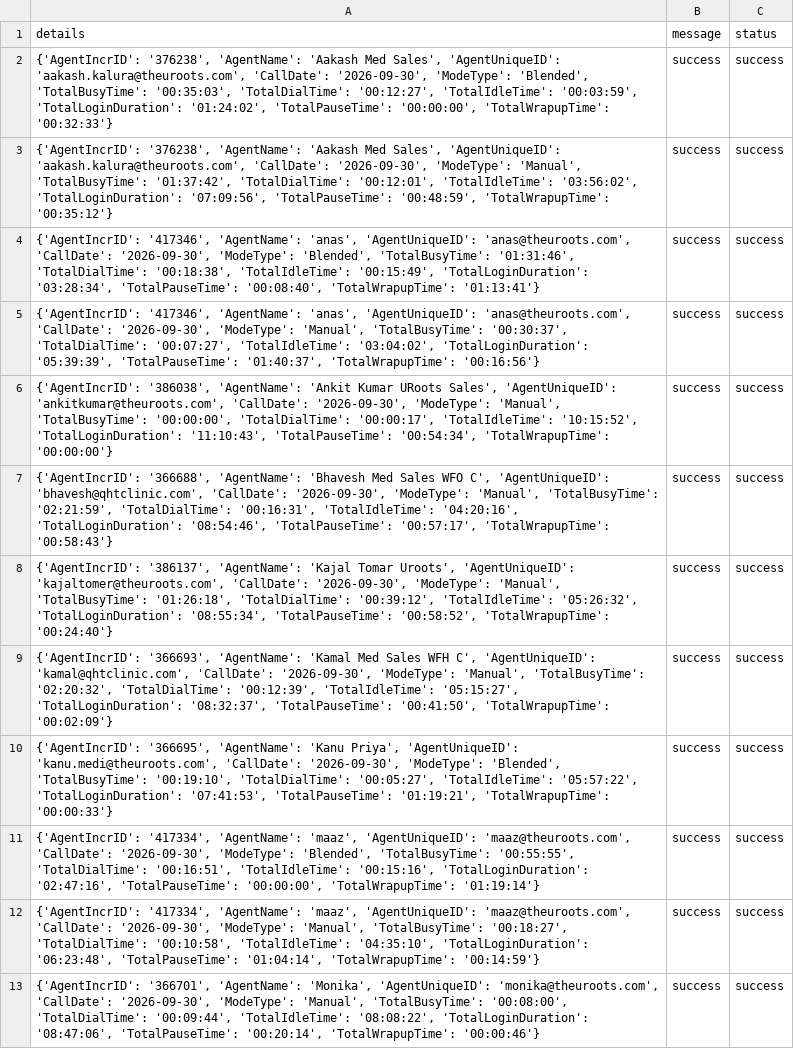
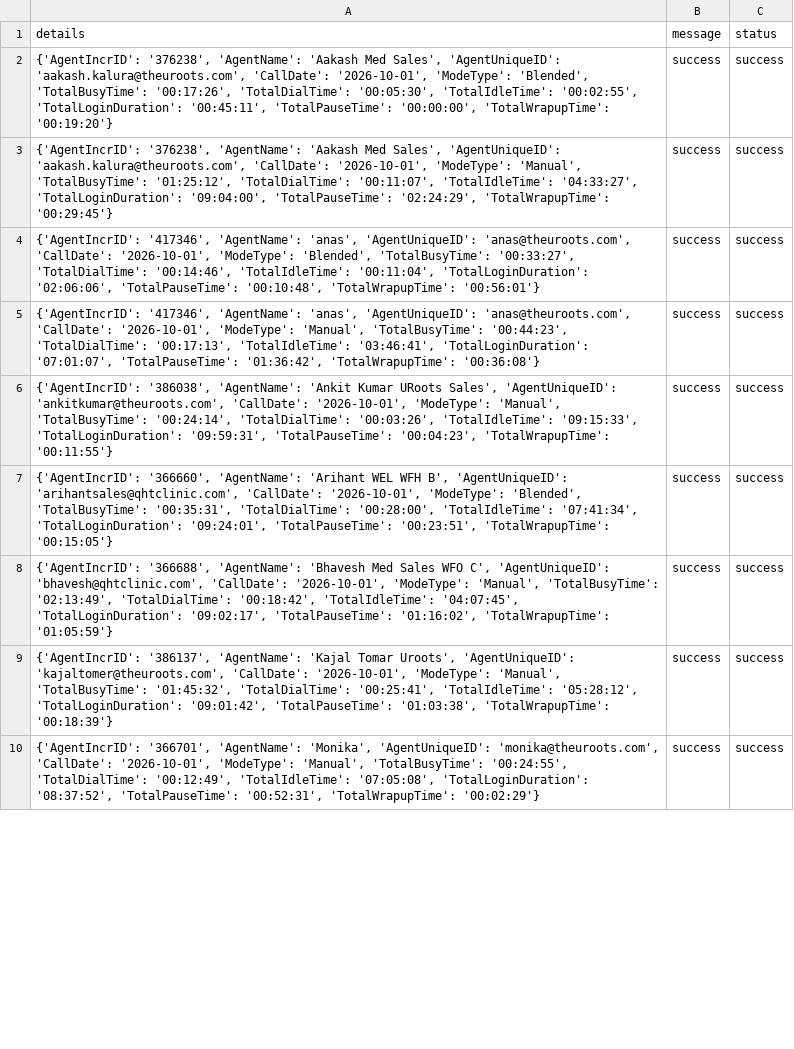
Before and after one commit to John-Cena-DEV/ozonetel_agents, a CSV file: report.csv, drawn as a sheet; only a part is shown; removed rows and columns are numbered as before the commit, all else as after; the diff covers the shown part only; the diff names each change by its address in the sheet, - before the commit and + after, or states it on an @@ line.

```diff
--- a/report.csv
+++ b/report.csv
-A2 (details): …'aakash.kalura@theuroots.com', 'CallDate': '2026-09-30', 'ModeType': 'Blended', 'TotalBusyTime': '00:35:03', 'TotalDialTime': '00:12:27', 'TotalIdleTime': '00:03:59', 'TotalLoginDuration': '01:24:02', 'TotalPauseTime': '00:00:00', 'TotalWrapupTime': '00:32:33'}
+A2 (details): …'aakash.kalura@theuroots.com', 'CallDate': '2026-10-01', 'ModeType': 'Blended', 'TotalBusyTime': '00:17:26', 'TotalDialTime': '00:05:30', 'TotalIdleTime': '00:02:55', 'TotalLoginDuration': '00:45:11', 'TotalPauseTime': '00:00:00', 'TotalWrapupTime': '00:19:20'}
-A3 (details): …'aakash.kalura@theuroots.com', 'CallDate': '2026-09-30', 'ModeType': 'Manual', 'TotalBusyTime': '01:37:42', 'TotalDialTime': '00:12:01', 'TotalIdleTime': '03:56:02', 'TotalLoginDuration': '07:09:56', 'TotalPauseTime': '00:48:59', 'TotalWrapupTime': '00:35:12'}
+A3 (details): …'aakash.kalura@theuroots.com', 'CallDate': '2026-10-01', 'ModeType': 'Manual', 'TotalBusyTime': '01:25:12', 'TotalDialTime': '00:11:07', 'TotalIdleTime': '04:33:27', 'TotalLoginDuration': '09:04:00', 'TotalPauseTime': '02:24:29', 'TotalWrapupTime': '00:29:45'}
-A4 (details): …'anas@theuroots.com', 'CallDate': '2026-09-30', 'ModeType': 'Blended', 'TotalBusyTime': '01:31:46', 'TotalDialTime': '00:18:38', 'TotalIdleTime': '00:15:49', 'TotalLoginDuration': '03:28:34', 'TotalPauseTime': '00:08:40', 'TotalWrapupTime': '01:13:41'}
+A4 (details): …'anas@theuroots.com', 'CallDate': '2026-10-01', 'ModeType': 'Blended', 'TotalBusyTime': '00:33:27', 'TotalDialTime': '00:14:46', 'TotalIdleTime': '00:11:04', 'TotalLoginDuration': '02:06:06', 'TotalPauseTime': '00:10:48', 'TotalWrapupTime': '00:56:01'}
-A5 (details): …'anas@theuroots.com', 'CallDate': '2026-09-30', 'ModeType': 'Manual', 'TotalBusyTime': '00:30:37', 'TotalDialTime': '00:07:27', 'TotalIdleTime': '03:04:02', 'TotalLoginDuration': '05:39:39', 'TotalPauseTime': '01:40:37', 'TotalWrapupTime': '00:16:56'}
+A5 (details): …'anas@theuroots.com', 'CallDate': '2026-10-01', 'ModeType': 'Manual', 'TotalBusyTime': '00:44:23', 'TotalDialTime': '00:17:13', 'TotalIdleTime': '03:46:41', 'TotalLoginDuration': '07:01:07', 'TotalPauseTime': '01:36:42', 'TotalWrapupTime': '00:36:08'}
-A6 (details): …'ankitkumar@theuroots.com', 'CallDate': '2026-09-30', 'ModeType': 'Manual', 'TotalBusyTime': '00:00:00', 'TotalDialTime': '00:00:17', 'TotalIdleTime': '10:15:52', 'TotalLoginDuration': '11:10:43', 'TotalPauseTime': '00:54:34', 'TotalWrapupTime': '00:00:00'}
+A6 (details): …'ankitkumar@theuroots.com', 'CallDate': '2026-10-01', 'ModeType': 'Manual', 'TotalBusyTime': '00:24:14', 'TotalDialTime': '00:03:26', 'TotalIdleTime': '09:15:33', 'TotalLoginDuration': '09:59:31', 'TotalPauseTime': '00:04:23', 'TotalWrapupTime': '00:11:55'}
-A7 (details): {'AgentIncrID': '366688', 'AgentName': 'Bhavesh Med Sales WFO C', 'AgentUniqueID': 'bhavesh@qhtclinic.com', 'CallDate': '2026-09-30', 'ModeType': 'Manual', 'TotalBusyTime': '02:21:59', 'TotalDialTime': '00:16:31', 'TotalIdleTime': '04:20:16', 'TotalLoginDuration': '08:54:46', 'TotalPauseTime': '00:57:17', 'TotalWrapupTime': '00:58:43'}
+A7 (details): {'AgentIncrID': '366660', 'AgentName': 'Arihant WEL WFH B', 'AgentUniqueID': 'arihantsales@qhtclinic.com', 'CallDate': '2026-10-01', 'ModeType': 'Blended', 'TotalBusyTime': '00:35:31', 'TotalDialTime': '00:28:00', 'TotalIdleTime': '07:41:34', 'TotalLoginDuration': '09:24:01', 'TotalPauseTime': '00:23:51', 'TotalWrapupTime': '00:15:05'}
-row 8: {'AgentIncrID': '386137', 'AgentName': 'Kajal Tomar Uroots', 'AgentUniqueID': 'kajaltomer@theuroots.com', 'CallDate': '2026-09-30', 'ModeType': 'Manual', 'TotalBusyTime': '01:26:18', 'TotalDialTime': '00:39:12', 'TotalIdleTime': '05:26:32', 'TotalLoginDuration': '08:55:34', 'TotalPauseTime': '00:58:52', 'TotalWrapupTime': '00:24:40'} | success | success
-A8 (details): {'AgentIncrID': '366693', 'AgentName': 'Kamal Med Sales WFH C', 'AgentUniqueID': 'kamal@qhtclinic.com', 'CallDate': '2026-09-30', 'ModeType': 'Manual', 'TotalBusyTime': '02:20:32', 'TotalDialTime': '00:12:39', 'TotalIdleTime': '05:15:27', 'TotalLoginDuration': '08:32:37', 'TotalPauseTime': '00:41:50', 'TotalWrapupTime': '00:02:09'}
+A8 (details): {'AgentIncrID': '366688', 'AgentName': 'Bhavesh Med Sales WFO C', 'AgentUniqueID': 'bhavesh@qhtclinic.com', 'CallDate': '2026-10-01', 'ModeType': 'Manual', 'TotalBusyTime': '02:13:49', 'TotalDialTime': '00:18:42', 'TotalIdleTime': '04:07:45', 'TotalLoginDuration': '09:02:17', 'TotalPauseTime': '01:16:02', 'TotalWrapupTime': '01:05:59'}
-row 10: {'AgentIncrID': '366695', 'AgentName': 'Kanu Priya', 'AgentUniqueID': 'kanu.medi@theuroots.com', 'CallDate': '2026-09-30', 'ModeType': 'Blended', 'TotalBusyTime': '00:19:10', 'TotalDialTime': '00:05:27', 'TotalIdleTime': '05:57:22', 'TotalLoginDuration': '07:41:53', 'TotalPauseTime': '01:19:21', 'TotalWrapupTime': '00:00:33'} | success | success
-A9 (details): {'AgentIncrID': '417334', 'AgentName': 'maaz', 'AgentUniqueID': 'maaz@theuroots.com', 'CallDate': '2026-09-30', 'ModeType': 'Blended', 'TotalBusyTime': '00:55:55', 'TotalDialTime': '00:16:51', 'TotalIdleTime': '00:15:16', 'TotalLoginDuration': '02:47:16', 'TotalPauseTime': '00:00:00', 'TotalWrapupTime': '01:19:14'}
+A9 (details): {'AgentIncrID': '386137', 'AgentName': 'Kajal Tomar Uroots', 'AgentUniqueID': 'kajaltomer@theuroots.com', 'CallDate': '2026-10-01', 'ModeType': 'Manual', 'TotalBusyTime': '01:45:32', 'TotalDialTime': '00:25:41', 'TotalIdleTime': '05:28:12', 'TotalLoginDuration': '09:01:42', 'TotalPauseTime': '01:03:38', 'TotalWrapupTime': '00:18:39'}
-row 12: {'AgentIncrID': '417334', 'AgentName': 'maaz', 'AgentUniqueID': 'maaz@theuroots.com', 'CallDate': '2026-09-30', 'ModeType': 'Manual', 'TotalBusyTime': '00:18:27', 'TotalDialTime': '00:10:58', 'TotalIdleTime': '04:35:10', 'TotalLoginDuration': '06:23:48', 'TotalPauseTime': '01:04:14', 'TotalWrapupTime': '00:14:59'} | success | success
-A10 (details): …'monika@theuroots.com', 'CallDate': '2026-09-30', 'ModeType': 'Manual', 'TotalBusyTime': '00:08:00', 'TotalDialTime': '00:09:44', 'TotalIdleTime': '08:08:22', 'TotalLoginDuration': '08:47:06', 'TotalPauseTime': '00:20:14', 'TotalWrapupTime': '00:00:46'}
+A10 (details): …'monika@theuroots.com', 'CallDate': '2026-10-01', 'ModeType': 'Manual', 'TotalBusyTime': '00:24:55', 'TotalDialTime': '00:12:49', 'TotalIdleTime': '07:05:08', 'TotalLoginDuration': '08:37:52', 'TotalPauseTime': '00:52:31', 'TotalWrapupTime': '00:02:29'}
```
Also changed, not shown: 2 removed rows and 9 edited cells elsewhere in this file.
